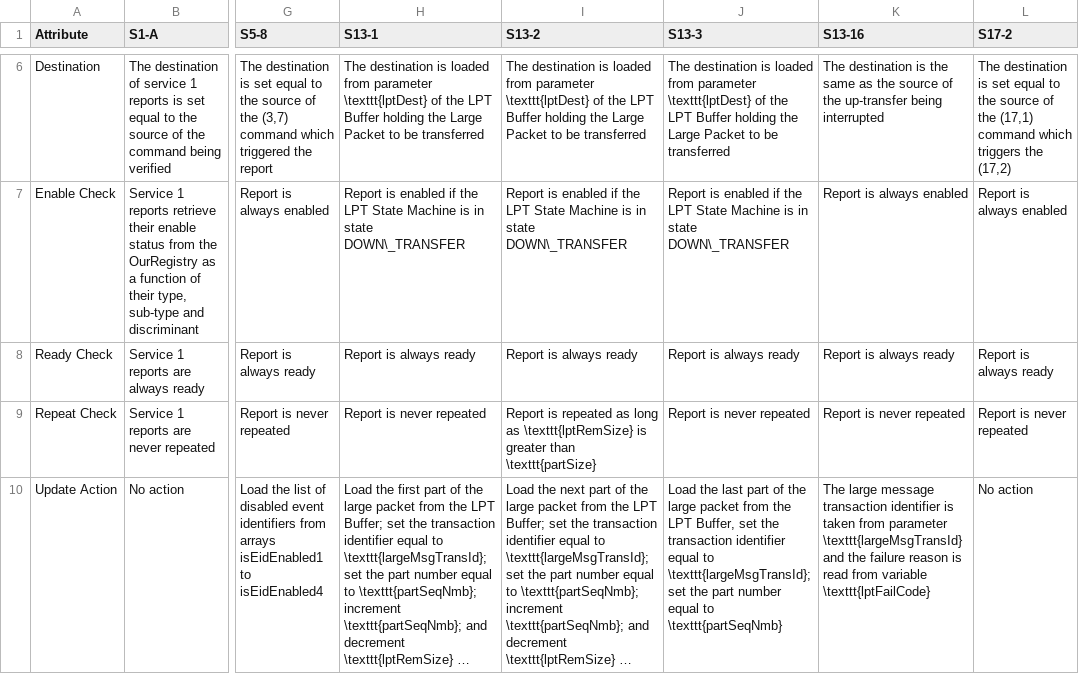
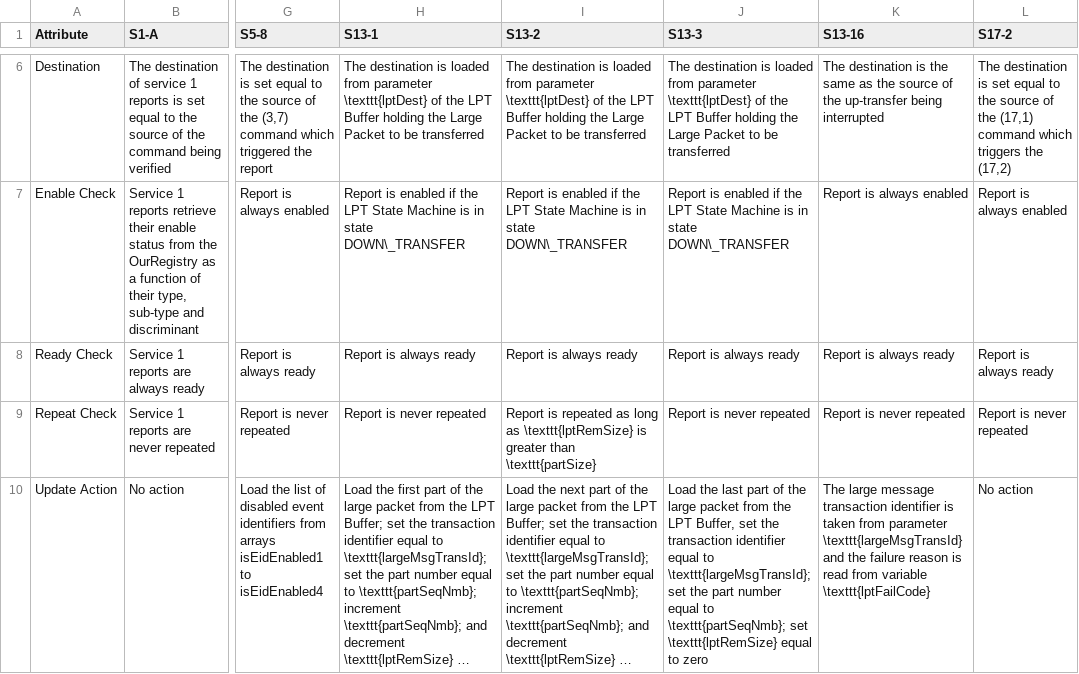
Before and after one commit to pnp-software/cordetfw, a CSV file: doc/pus/PusExtensionReps.csv, drawn as a sheet; only a part is shown, gaps mark what is left out; long unchanged cells end in …; the diff names each change by its address in the sheet, - before the commit and + after, or states it on an @@ line.

```diff
--- a/doc/pus/PusExtensionReps.csv
+++ b/doc/pus/PusExtensionReps.csv
-J10 (S13-3): …equal to \texttt{partSeqNmb}
+J10 (S13-3): …equal to \texttt{partSeqNmb}; set \texttt{lptRemSize} equal to zero
```
Also changed, not shown: 3 other files.
